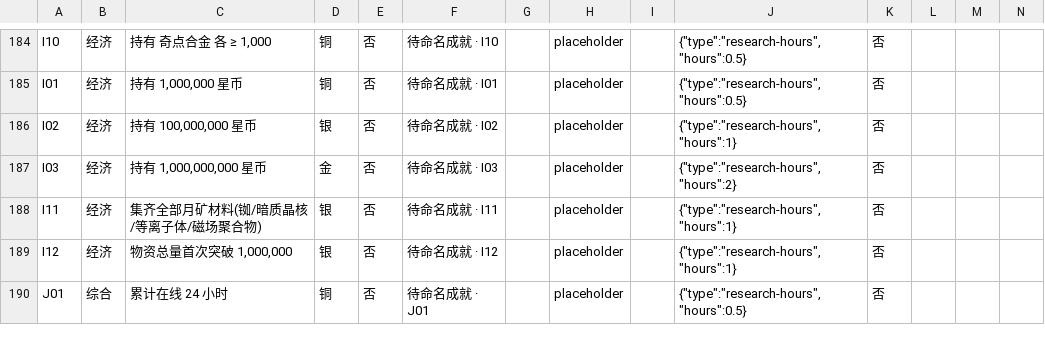
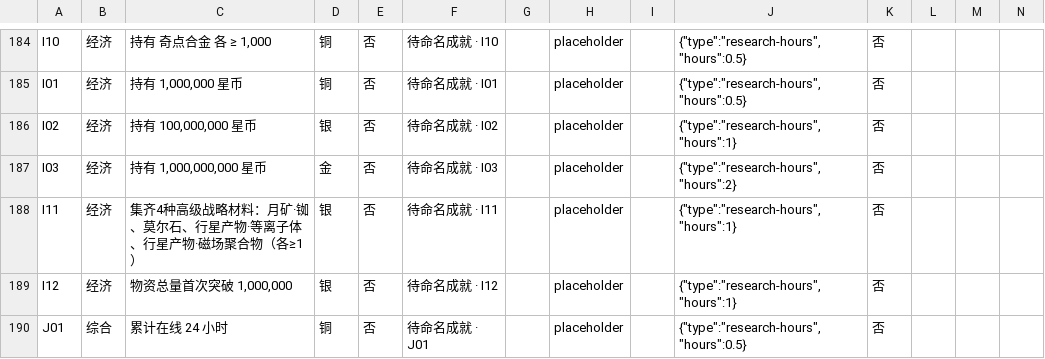
Before and after one commit to tl38t/eveidle, a CSV file: achievements-template.csv, drawn as a sheet; only a part is shown, gaps mark what is left out.

```diff
--- a/achievements-template.csv
+++ b/achievements-template.csv
@@ -187,3 +187,3 @@ I02,经济,"持有 100,000,000 星币",银,否,待命名成就 · I02,,placehold
 I03,经济,"持有 1,000,000,000 星币",金,否,待命名成就 · I03,,placeholder,,"{""type"":""research-hours"",""hours"":2}",否,,,
-I11,经济,集齐全部月矿材料(铷/暗质晶核/等离子体/磁场聚合物),银,否,待命名成就 · I11,,placeholder,,"{""type"":""research-hours"",""hours"":1}",否,,,
+I11,经济,"集齐4种高级战略材料：月矿·铷、莫尔石、行星产物·等离子体、行星产物·磁场聚合物（各≥1）",银,否,待命名成就 · I11,,placeholder,,"{""type"":""research-hours"",""hours"":1}",否,,,
 I12,经济,"物资总量首次突破 1,000,000",银,否,待命名成就 · I12,,placeholder,,"{""type"":""research-hours"",""hours"":1}",否,,,
```
Also changed, not shown: 29 other files.
